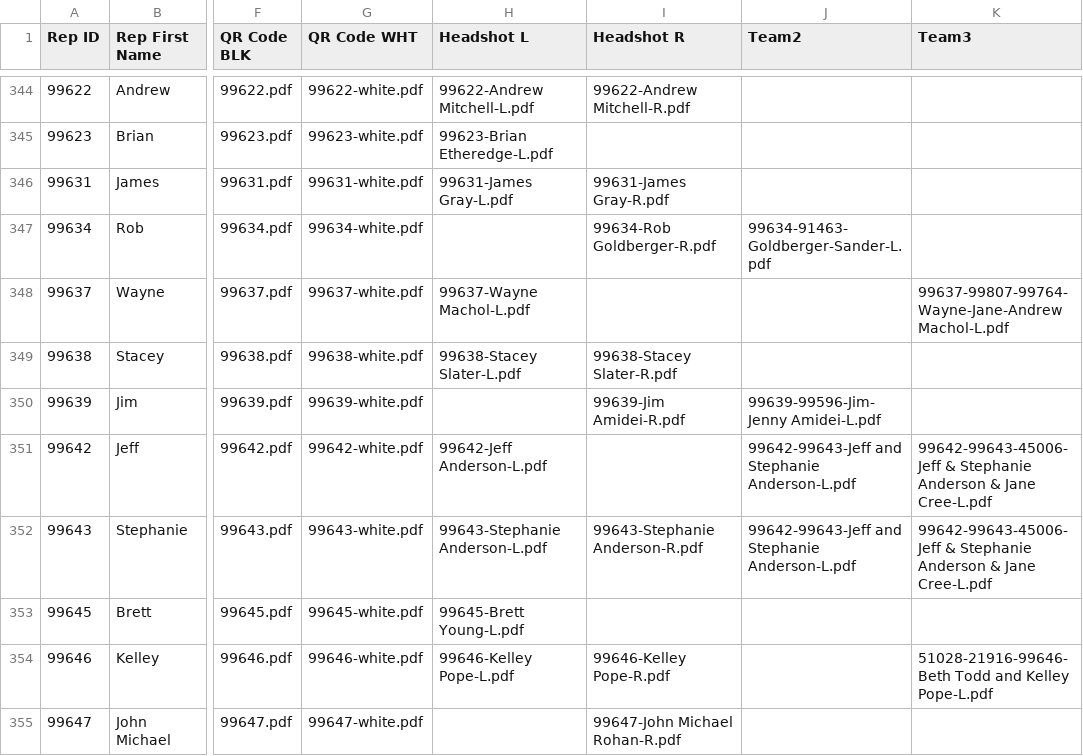
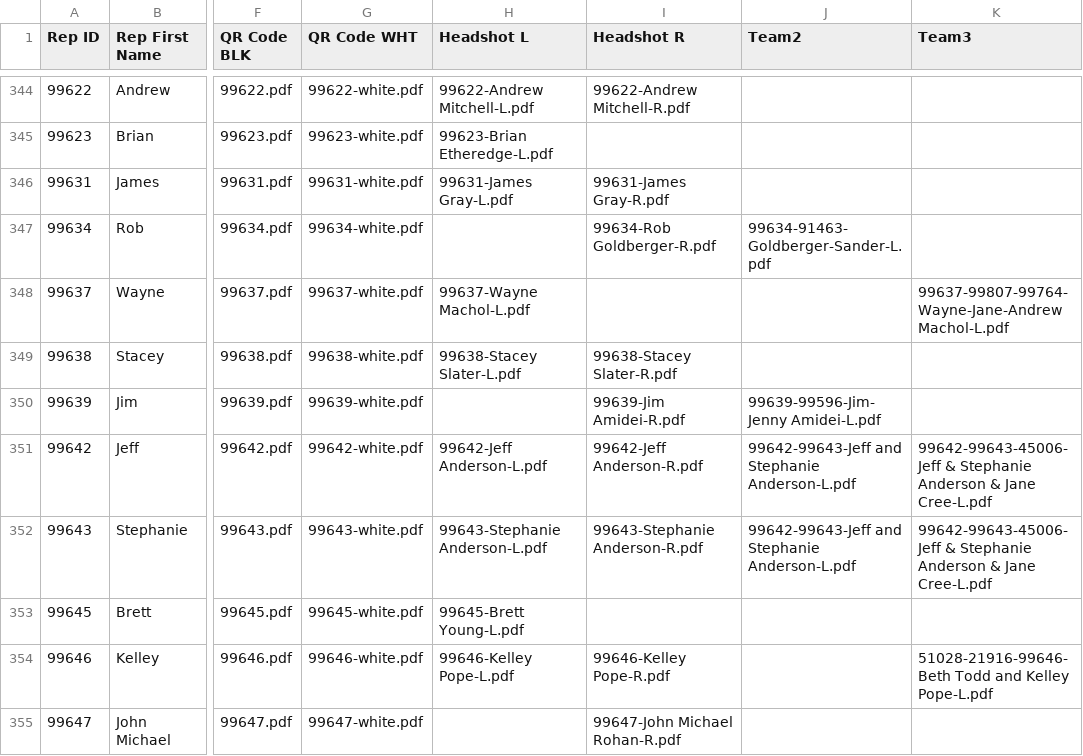
Before and after one commit to TemplateSourceData/TVH, a CSV file: TVH-SalesRepList.csv, drawn as a sheet; only a part is shown, gaps mark what is left out; the diff names each change by its address in the sheet, - before the commit and + after, or states it on an @@ line.

```diff
--- a/TVH-SalesRepList.csv
+++ b/TVH-SalesRepList.csv
-I351 (Headshot R): (empty)
+I351 (Headshot R): 99642-Jeff Anderson-R.pdf
```
